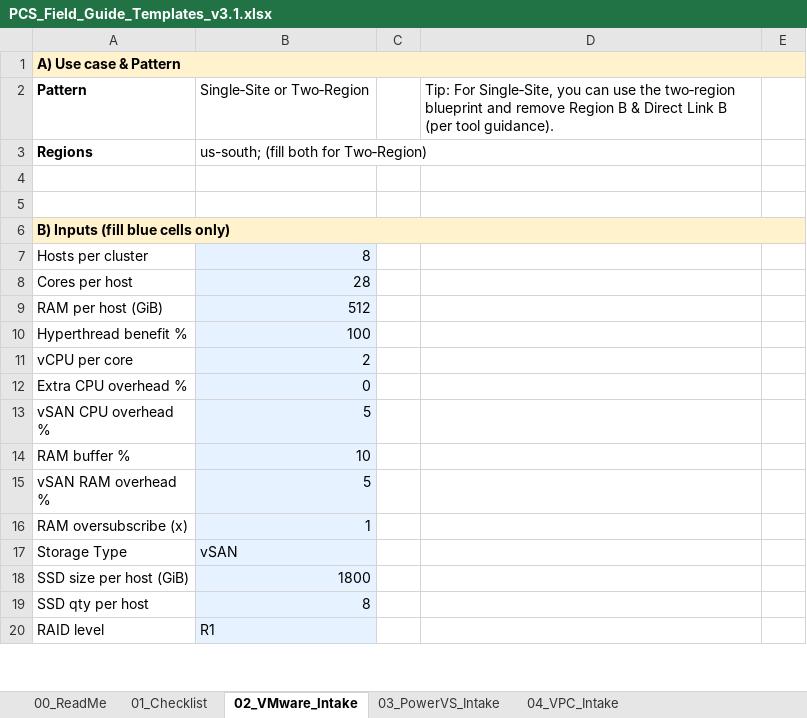
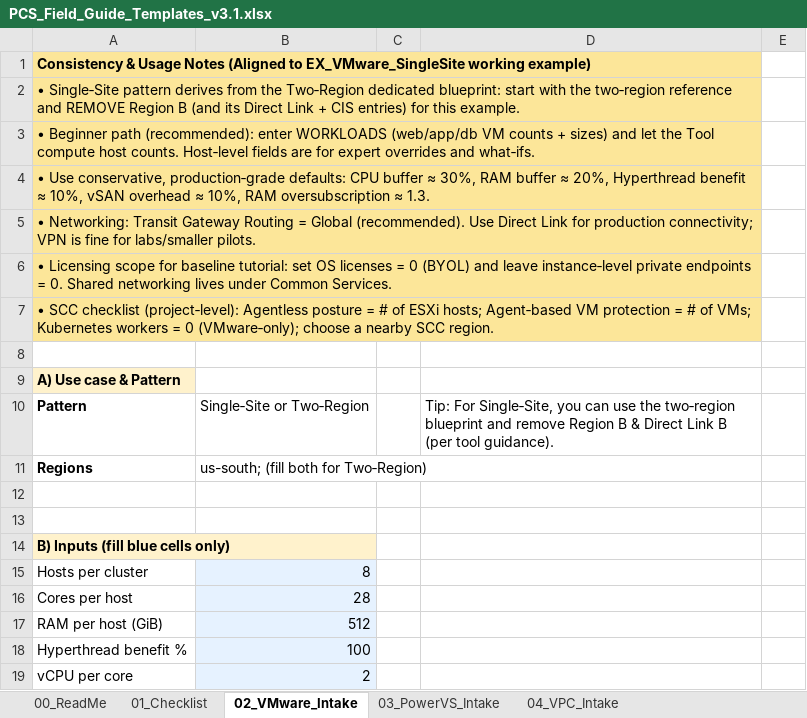
Before and after one commit to sm911/IBM-Public-Cloud-Solutioning-Tool, an Excel workbook: PCS_Field_Guide_Templates_v3.1.xlsx, sheet 02_VMware_Intake, drawn as a sheet; only a part is shown; the shorter side is filled out with more unchanged rows; values as stored, in another font and other column widths than the file's, no borders; removed rows and columns are numbered as before the commit, all else as after; the diff covers the shown part only; the diff names each change by its address in the sheet, - before the commit and + after, or states it on an @@ line.

```diff
--- a/PCS_Field_Guide_Templates_v3.1.xlsx (sheet 02_VMware_Intake)
+++ b/PCS_Field_Guide_Templates_v3.1.xlsx (sheet 02_VMware_Intake)
+row 1: Consistency & Usage Notes (Aligned to EX_VMware_SingleSite working example)
+row 2: • Single‑Site pattern derives from the Two‑Region dedicated blueprint: start with the two‑region reference and REMOVE Region B (and its Direct Link + CIS entries) for this example.
+row 3: • Beginner path (recommended): enter WORKLOADS (web/app/db VM counts + sizes) and let the Tool compute host counts. Host‑level fields are for expert overrides and what‑ifs.
+row 4: • Use conservative, production‑grade defaults: CPU buffer ≈ 30%, RAM buffer ≈ 20%, Hyperthread benefit ≈ 10%, vSAN overhead ≈ 10%, RAM oversubscription ≈ 1.3.
+row 5: • Networking: Transit Gateway Routing = Global (recommended). Use Direct Link for production connectivity; VPN is fine for labs/smaller pilots.
+row 6: • Licensing scope for baseline tutorial: set OS licenses = 0 (BYOL) and leave instance‑level private endpoints = 0. Shared networking lives under Common Services.
+row 7: • SCC checklist (project‑level): Agentless posture = # of ESXi hosts; Agent‑based VM protection = # of VMs; Kubernetes workers = 0 (VMware‑only); choose a nearby SCC region.
+row 8: (empty)
-A1:E1 merged
-A6:E6 merged
```
Also changed, not shown: 8 added rows, 11 removed rows, 8 edited cells, cell formats and merged cells elsewhere in this sheet, sheet EX_VMware_SingleSite, other sheet tabs.
